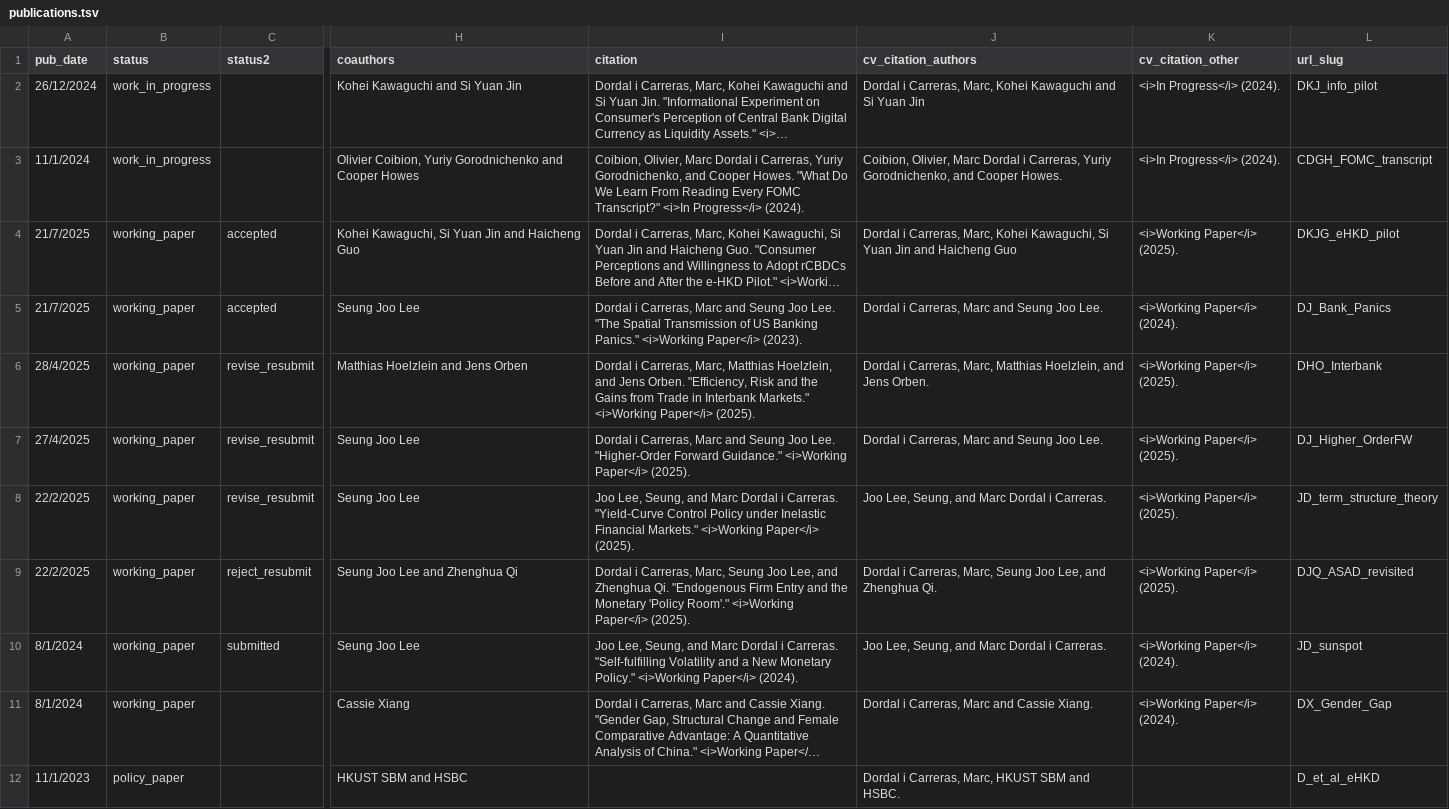
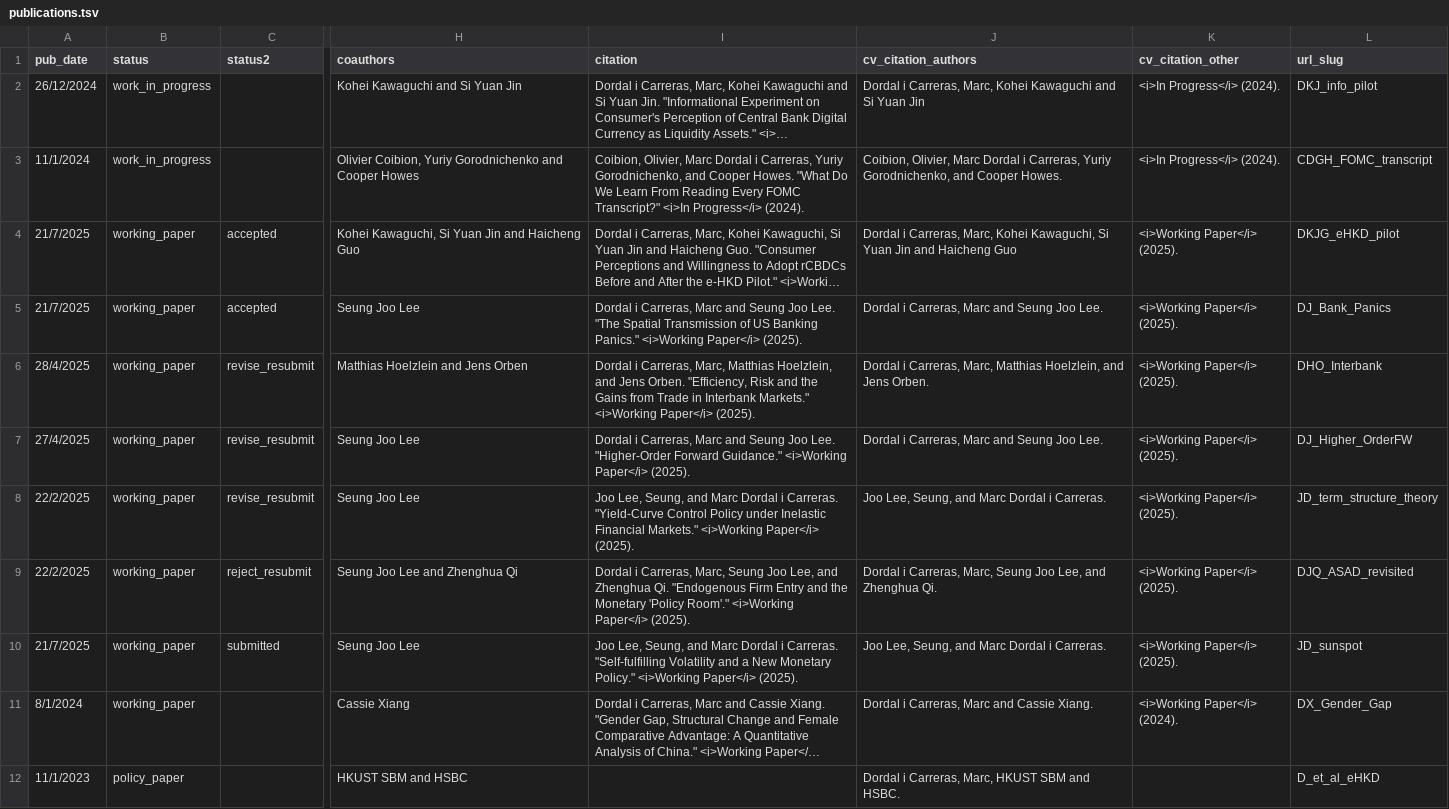
Before and after one commit to marcdordal/marcdordal.github.io, a TSV file: markdown_generator/publications.tsv, drawn as a sheet; only a part is shown, gaps mark what is left out; long unchanged cells end in …; the diff names each change by its address in the sheet, - before the commit and + after, or states it on an @@ line.

Commit message:
Update research list

```diff
--- a/markdown_generator/publications.tsv
+++ b/markdown_generator/publications.tsv
-I5 (citation): …<i>Working Paper</i> (2023).
+I5 (citation): …<i>Working Paper</i> (2025).
-K5 (cv_citation_other): <i>Working Paper</i> (2024).
+K5 (cv_citation_other): <i>Working Paper</i> (2025).
-A10 (pub_date): 8/1/2024
+A10 (pub_date): 21/7/2025
-I10 (citation): …<i>Working Paper</i> (2024).
+I10 (citation): …<i>Working Paper</i> (2025).
-K10 (cv_citation_other): <i>Working Paper</i> (2024).
+K10 (cv_citation_other): <i>Working Paper</i> (2025).
```
Also changed, not shown: 2 other files.
